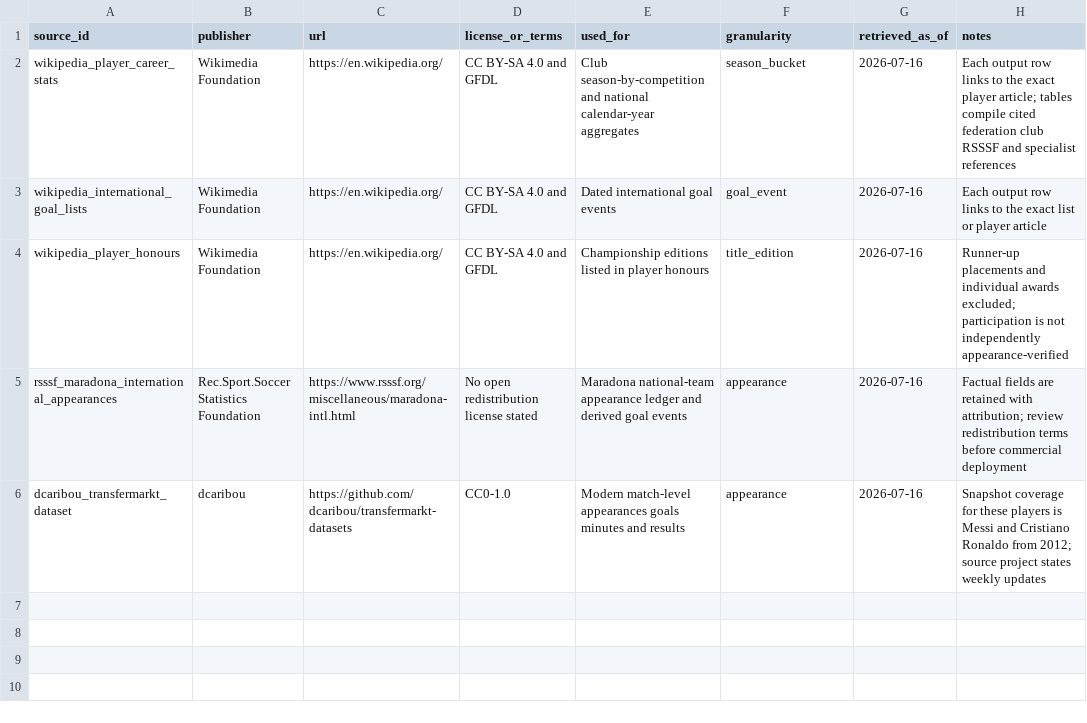
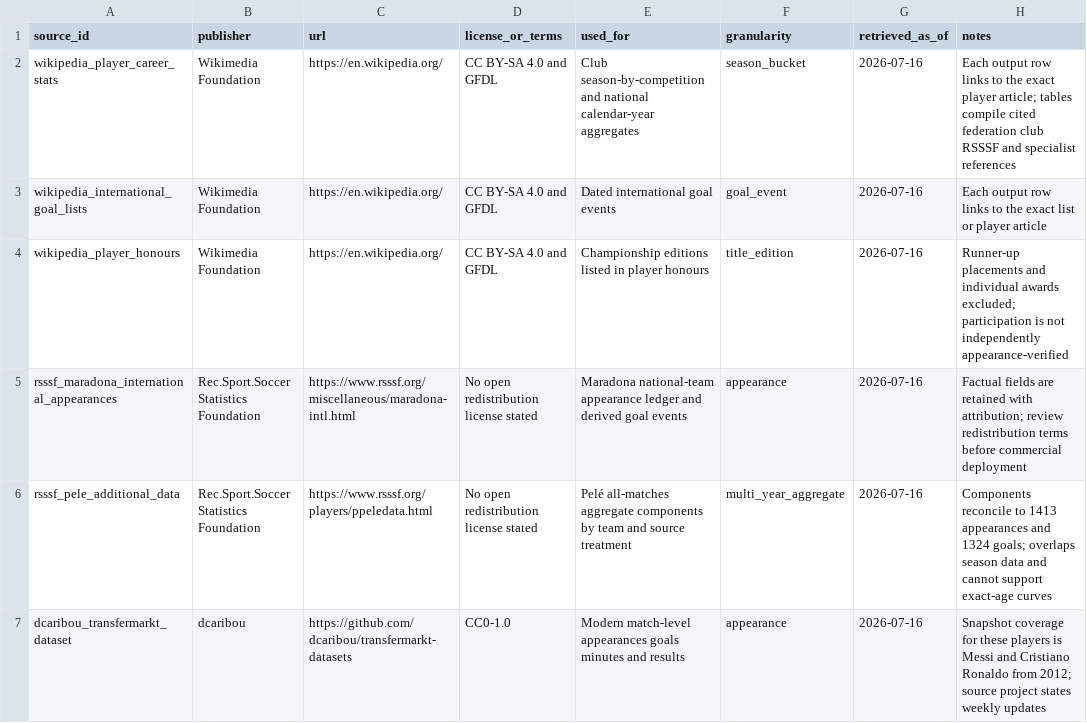
Before and after one commit to omercadopopular/chooseyourgoat, a CSV file: data/curated/sources.csv, drawn as a sheet; the diff names each change by its address in the sheet, - before the commit and + after, or states it on an @@ line.

```diff
--- a/data/curated/sources.csv
+++ b/data/curated/sources.csv
+row 6: rsssf_pele_additional_data | Rec.Sport.Soccer Statistics Foundation | https://www.rsssf.org/players/ppeledata.html | No open redistribution license stated | Pelé all-matches aggregate components by team and source treatment | multi_year_aggregate | 2026-07-16 | Components reconcile to 1413 appearances and 1324 goals; overlaps season data and cannot support exact-age curves
```
Also changed, not shown: data/curated/competition_taxonomy.csv, 7 other files.
